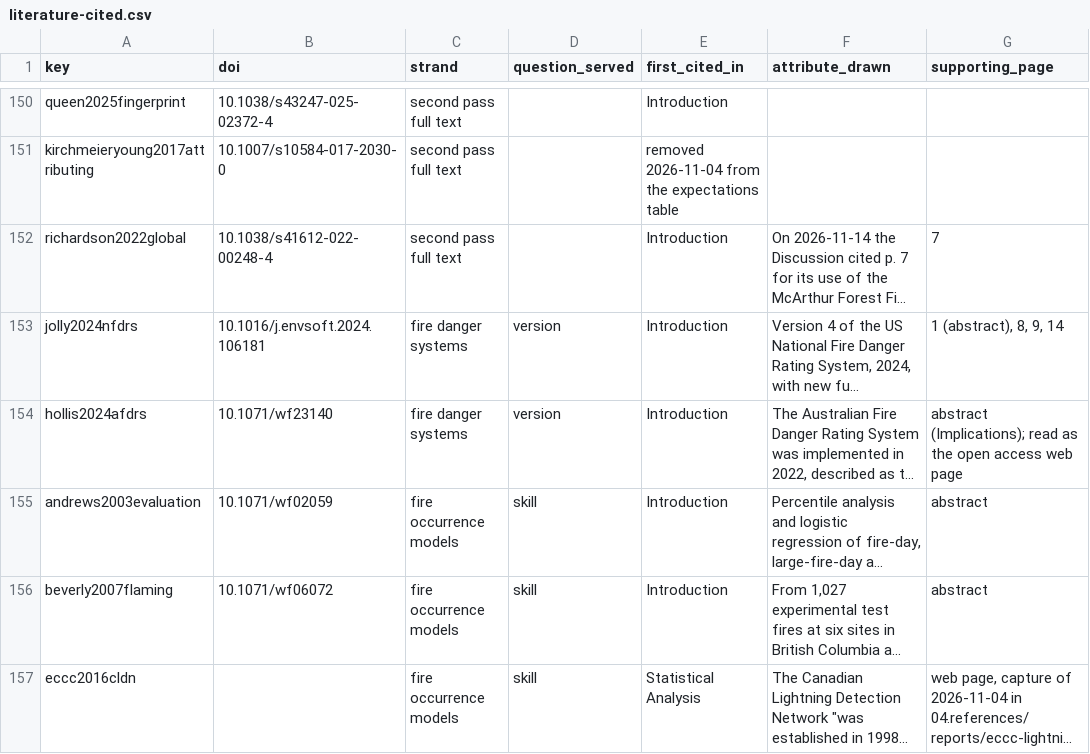
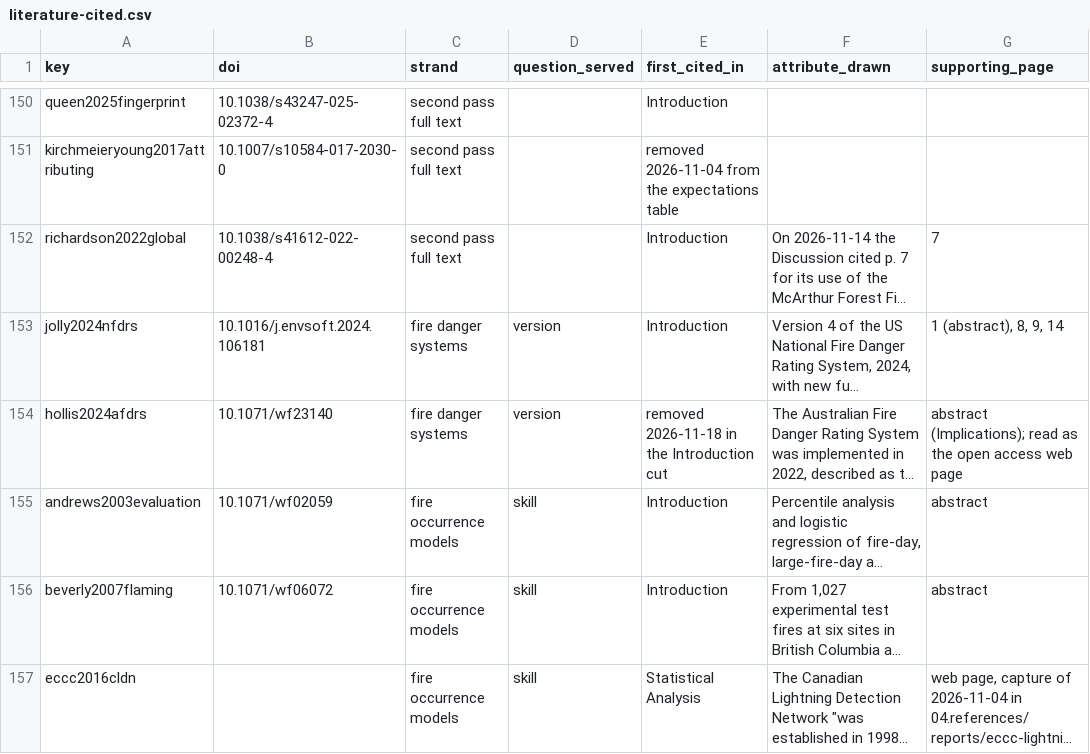
Before and after one commit to seamusrobertmurphy/forest-fire-index-trends, a CSV file: 02.inputs/derived/literature-cited.csv, drawn as a sheet; only a part is shown, gaps mark what is left out; long unchanged cells end in …; the diff covers the shown part only; the diff names each change by its address in the sheet, - before the commit and + after, or states it on an @@ line.

Commit message:
Move Appendix A to a supplementary file, cut the Introduction further and add the Drought Code limit and the good modelling practice paragraph
The appendix is now a Supplementary Material section that the Word build leaves
out, and a chunk builds its own Word file from the same objects. The Introduction
loses Cuts 2 to 5 and 7, the Methods state how often the peak Drought Code fell on
the window's last day, and the Discussion places the version comparison within
good modelling practice. Three references now print correctly.

```diff
--- a/02.inputs/derived/literature-cited.csv
+++ b/02.inputs/derived/literature-cited.csv
-E154 (first_cited_in): Introduction
+E154 (first_cited_in): removed 2026-11-18 in the Introduction cut
```
Also changed, not shown: 1 added row and 5 edited cells elsewhere in this file, 02.inputs/derived/literature-quotation-verification.csv, 03.outputs/figures/captions.tsv, 14 other files.
